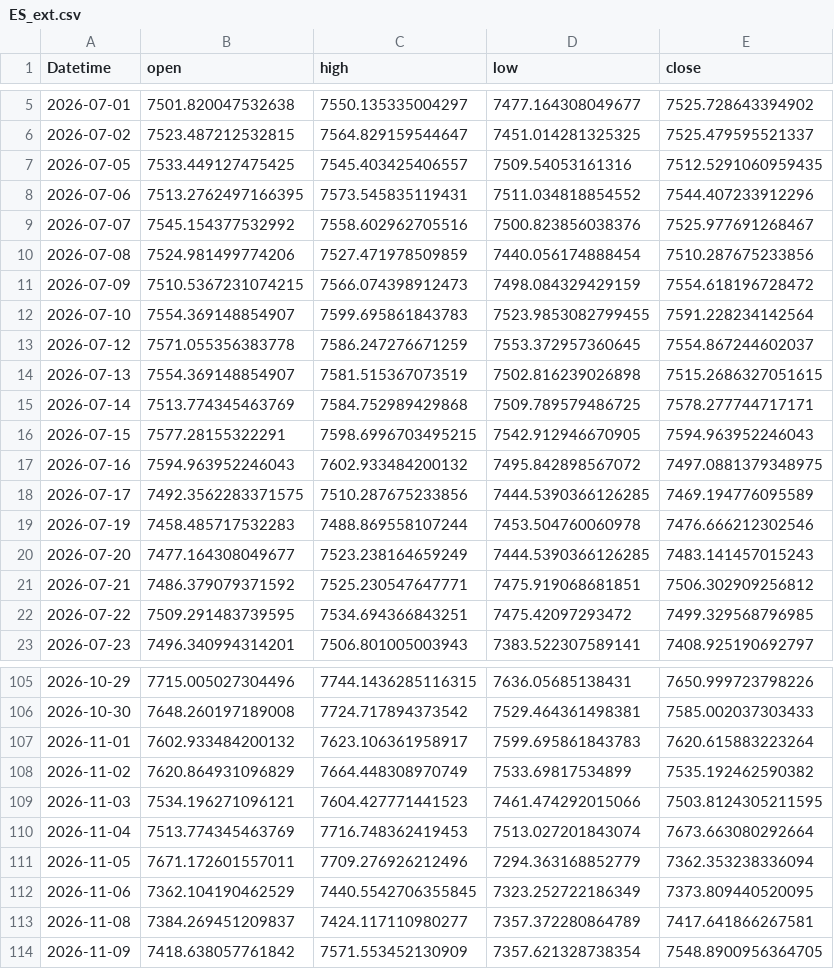
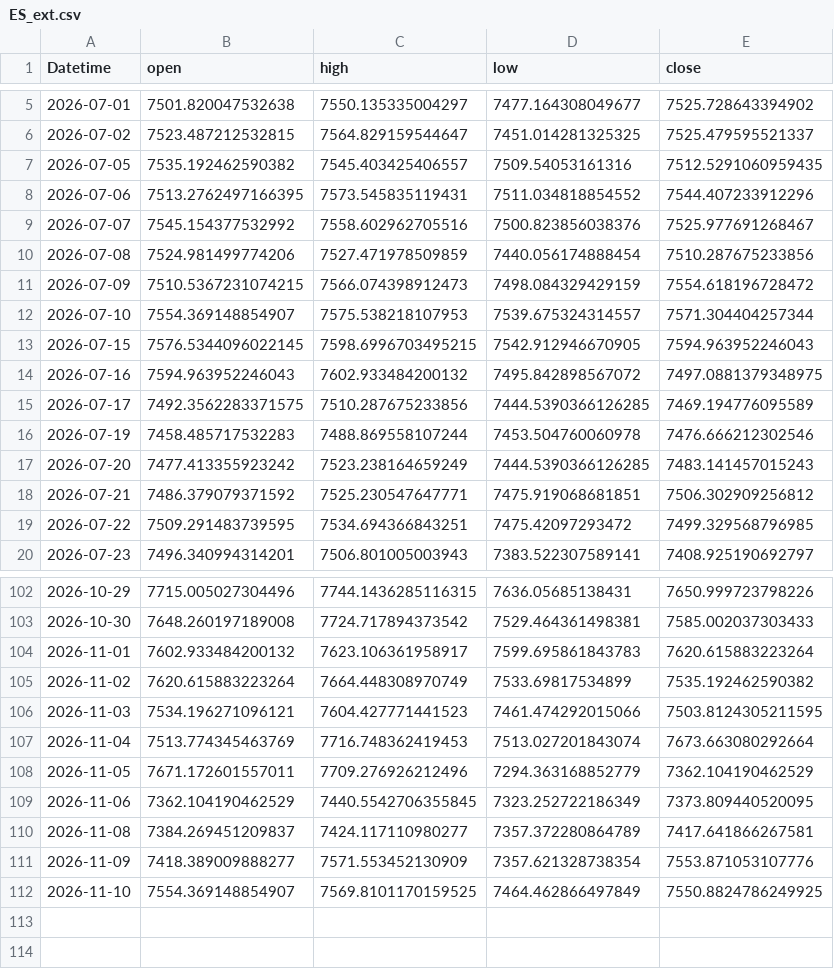
Before and after one commit to 971jawad/quant-lab, a CSV file: data/live/ES_ext.csv, drawn as a sheet; only a part is shown, gaps mark what is left out; the diff covers the shown part only.

```diff
--- a/data/live/ES_ext.csv
+++ b/data/live/ES_ext.csv
@@ -6,3 +6,3 @@ Datetime,open,high,low,close
 2026-07-02,7523.487212532815,7564.829159544647,7451.014281325325,7525.479595521337
-2026-07-05,7533.449127475425,7545.403425406557,7509.54053161316,7512.5291060959435
+2026-07-05,7535.192462590382,7545.403425406557,7509.54053161316,7512.5291060959435
 2026-07-06,7513.2762497166395,7573.545835119431,7511.034818854552,7544.407233912296
@@ -11,7 +11,4 @@ Datetime,open,high,low,close
 2026-07-09,7510.5367231074215,7566.074398912473,7498.084329429159,7554.618196728472
-2026-07-10,7554.369148854907,7599.695861843783,7523.9853082799455,7591.228234142564
-2026-07-12,7571.055356383778,7586.247276671259,7553.372957360645,7554.867244602037
-2026-07-13,7554.369148854907,7581.515367073519,7502.816239026898,7515.2686327051615
-2026-07-14,7513.774345463769,7584.752989429868,7509.789579486725,7578.277744717171
-2026-07-15,7577.28155322291,7598.6996703495215,7542.912946670905,7594.963952246043
+2026-07-10,7554.369148854907,7575.538218107953,7539.675324314557,7571.304404257344
+2026-07-15,7576.5344096022145,7598.6996703495215,7542.912946670905,7594.963952246043
 2026-07-16,7594.963952246043,7602.933484200132,7495.842898567072,7497.0881379348975
@@ -19,3 +16,3 @@ Datetime,open,high,low,close
 2026-07-19,7458.485717532283,7488.869558107244,7453.504760060978,7476.666212302546
-2026-07-20,7477.164308049677,7523.238164659249,7444.5390366126285,7483.141457015243
+2026-07-20,7477.413355923242,7523.238164659249,7444.5390366126285,7483.141457015243
 2026-07-21,7486.379079371592,7525.230547647771,7475.919068681851,7506.302909256812
@@ -107,8 +104,9 @@ Datetime,open,high,low,close
 2026-11-01,7602.933484200132,7623.106361958917,7599.695861843783,7620.615883223264
-2026-11-02,7620.864931096829,7664.448308970749,7533.69817534899,7535.192462590382
+2026-11-02,7620.615883223264,7664.448308970749,7533.69817534899,7535.192462590382
 2026-11-03,7534.196271096121,7604.427771441523,7461.474292015066,7503.8124305211595
 2026-11-04,7513.774345463769,7716.748362419453,7513.027201843074,7673.663080292664
-2026-11-05,7671.172601557011,7709.276926212496,7294.363168852779,7362.353238336094
+2026-11-05,7671.172601557011,7709.276926212496,7294.363168852779,7362.104190462529
 2026-11-06,7362.104190462529,7440.5542706355845,7323.252722186349,7373.809440520095
 2026-11-08,7384.269451209837,7424.117110980277,7357.372280864789,7417.641866267581
-2026-11-09,7418.638057761842,7571.553452130909,7357.621328738354,7548.8900956364705
+2026-11-09,7418.389009888277,7571.553452130909,7357.621328738354,7553.871053107776
+2026-11-10,7554.369148854907,7569.8101170159525,7464.462866497849,7550.8824786249925
```
Also changed, not shown: 9 edited cells elsewhere in this file, data/live/EURUSD_ext.csv, data/live/JPXJPY_ext.csv, 19 other files.
